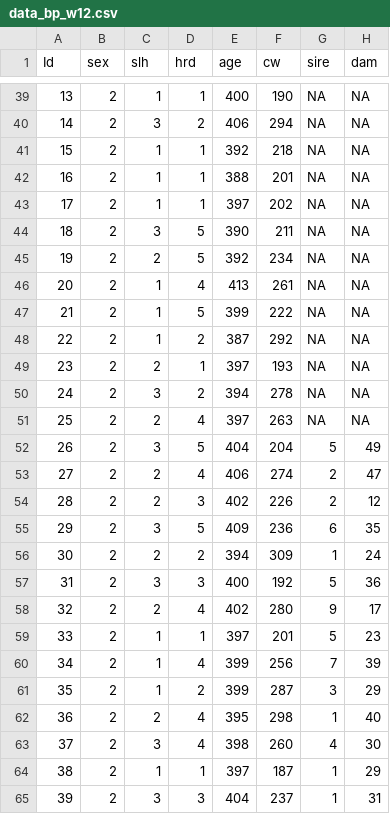
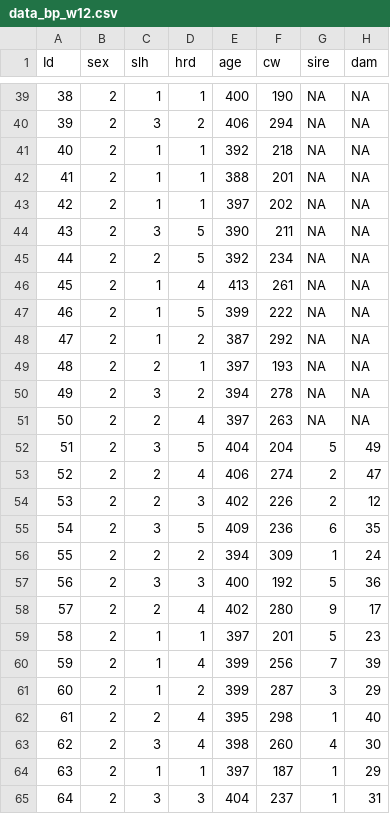
Before and after one commit to charlotte-ngs/GELASMSS2019, a CSV file: ex/w12/data_bp_w12.csv, drawn as a sheet; only a part is shown, gaps mark what is left out; the diff covers the shown part only.

```diff
--- a/ex/w12/data_bp_w12.csv
+++ b/ex/w12/data_bp_w12.csv
@@ -39,27 +39,27 @@ Id;sex;slh;hrd;age;cw;sire;dam
-  13;2;1;1;400;190;NA;NA
-  14;2;3;2;406;294;NA;NA
-  15;2;1;1;392;218;NA;NA
-  16;2;1;1;388;201;NA;NA
-  17;2;1;1;397;202;NA;NA
-  18;2;3;5;390;211;NA;NA
-  19;2;2;5;392;234;NA;NA
-  20;2;1;4;413;261;NA;NA
-  21;2;1;5;399;222;NA;NA
-  22;2;1;2;387;292;NA;NA
-  23;2;2;1;397;193;NA;NA
-  24;2;3;2;394;278;NA;NA
-  25;2;2;4;397;263;NA;NA
-  26;2;3;5;404;204; 5; 49
-  27;2;2;4;406;274; 2; 47
-  28;2;2;3;402;226; 2; 12
-  29;2;3;5;409;236; 6; 35
-  30;2;2;2;394;309; 1; 24
-  31;2;3;3;400;192; 5; 36
-  32;2;2;4;402;280; 9; 17
-  33;2;1;1;397;201; 5; 23
-  34;2;1;4;399;256; 7; 39
-  35;2;1;2;399;287; 3; 29
-  36;2;2;4;395;298; 1; 40
-  37;2;3;4;398;260; 4; 30
-  38;2;1;1;397;187; 1; 29
-  39;2;3;3;404;237; 1; 31
+  38;2;1;1;400;190;NA;NA
+  39;2;3;2;406;294;NA;NA
+  40;2;1;1;392;218;NA;NA
+  41;2;1;1;388;201;NA;NA
+  42;2;1;1;397;202;NA;NA
+  43;2;3;5;390;211;NA;NA
+  44;2;2;5;392;234;NA;NA
+  45;2;1;4;413;261;NA;NA
+  46;2;1;5;399;222;NA;NA
+  47;2;1;2;387;292;NA;NA
+  48;2;2;1;397;193;NA;NA
+  49;2;3;2;394;278;NA;NA
+  50;2;2;4;397;263;NA;NA
+  51;2;3;5;404;204; 5; 49
+  52;2;2;4;406;274; 2; 47
+  53;2;2;3;402;226; 2; 12
+  54;2;3;5;409;236; 6; 35
+  55;2;2;2;394;309; 1; 24
+  56;2;3;3;400;192; 5; 36
+  57;2;2;4;402;280; 9; 17
+  58;2;1;1;397;201; 5; 23
+  59;2;1;4;399;256; 7; 39
+  60;2;1;2;399;287; 3; 29
+  61;2;2;4;395;298; 1; 40
+  62;2;3;4;398;260; 4; 30
+  63;2;1;1;397;187; 1; 29
+  64;2;3;3;404;237; 1; 31
```
Also changed, not shown: 38 edited cells elsewhere in this file.
